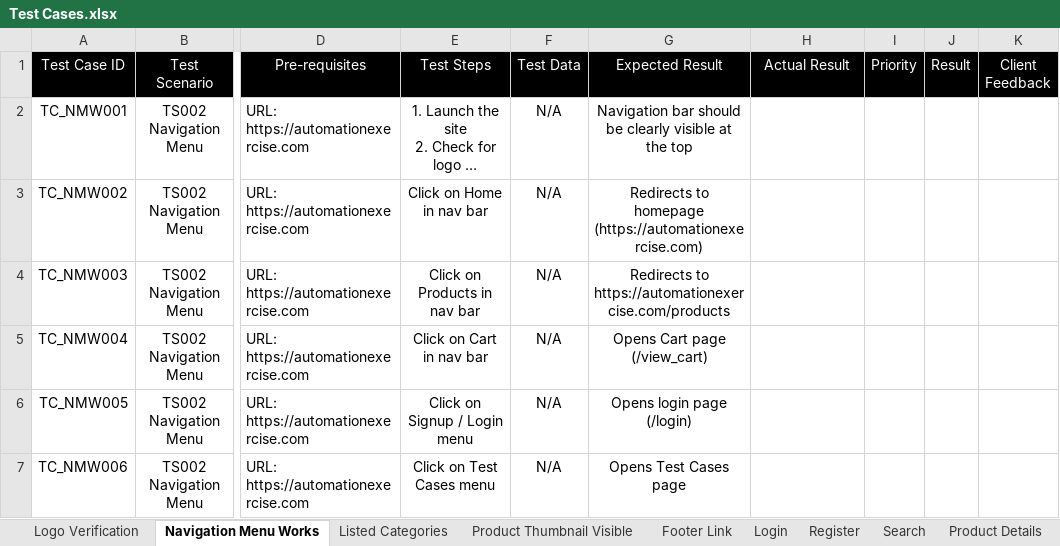
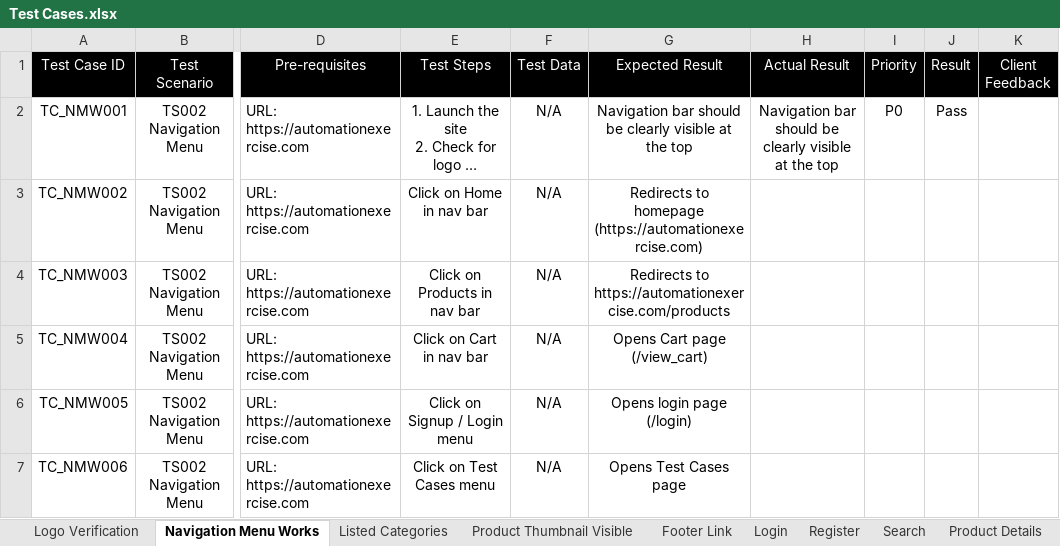
Before and after one commit to Abhishekp0909/Flipkart-Clone-Automation, an Excel workbook: Test Cases.xlsx, sheet Navigation Menu Works, drawn as a sheet; only a part is shown, gaps mark what is left out; long unchanged cells end in …; values as stored, in another font and other column widths than the file's, no borders; the diff names each change by its address in the sheet, - before the commit and + after, or states it on an @@ line.

```diff
--- a/Test Cases.xlsx (sheet Navigation Menu Works)
+++ b/Test Cases.xlsx (sheet Navigation Menu Works)
-H2 (Actual Result): (empty)
+H2 (Actual Result): Navigation bar should be clearly visible at the top
-I2 (Priority): (empty)
+I2 (Priority): P0
-J2 (Result): (empty)
+J2 (Result): Pass
```
Also changed, not shown: sheet Logo Verification, 12 other files.
